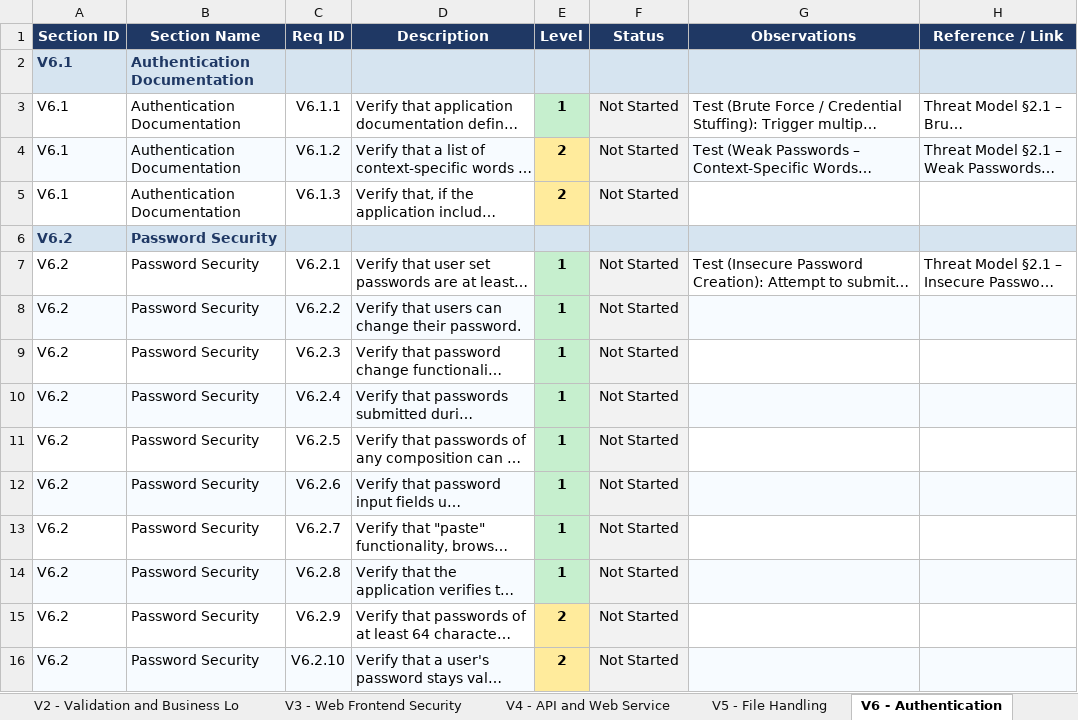
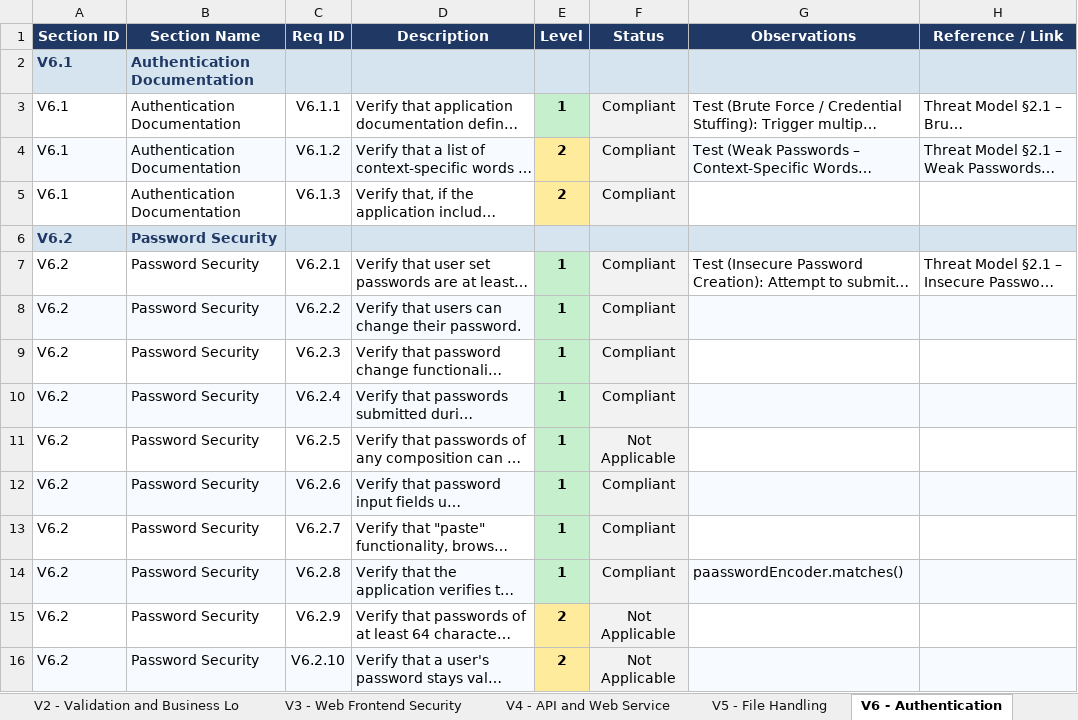
Before and after one commit to mei-desofs/desofs2026-thu_ffs_1, an Excel workbook: Deliverables/phase2/sprint2/ASVS_5_0_Tracker_Updated.xlsx, sheet V6 - Authentication, drawn as a sheet; only a part is shown; long unchanged cells end in …; values as stored, in another font and other column widths than the file's, no borders; conditional formats not drawn; the diff covers the shown part only; the diff names each change by its address in the sheet, - before the commit and + after, or states it on an @@ line.

```diff
--- a/Deliverables/phase2/sprint2/ASVS_5_0_Tracker_Updated.xlsx (sheet V6 - Authentication)
+++ b/Deliverables/phase2/sprint2/ASVS_5_0_Tracker_Updated.xlsx (sheet V6 - Authentication)
-F3:F5 (Status): Not Started
+F3:F5 (Status): Compliant
-F7:F10 (Status): Not Started
+F7:F10 (Status): Compliant
-F11 (Status): Not Started
+F11 (Status): Not Applicable
-F12:F14 (Status): Not Started
+F12:F14 (Status): Compliant
-G14 (Observations): (empty)
+G14 (Observations): paasswordEncoder.matches()
-F15:F16 (Status): Not Started
+F15:F16 (Status): Not Applicable
```
Also changed, not shown: 36 edited cells elsewhere in this sheet, sheet Summary, sheet V10 - OAuth and OIDC, sheet V1 - Encoding and Sanitization, sheet V15 - Secure Coding and Archite, sheet V13 - Configuration, sheet V4 - API and Web Service, 8 more sheets, charts or pictures, 1 other file.
